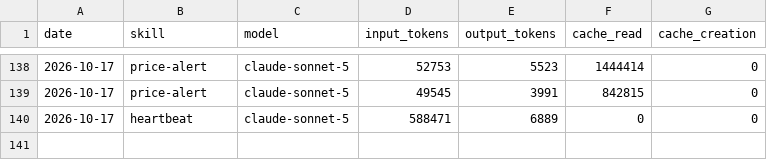
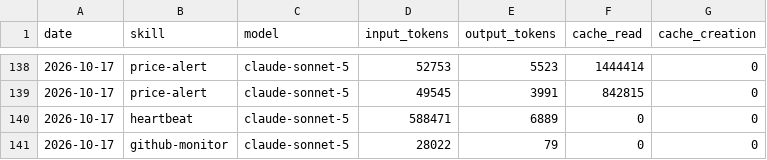
Before and after one commit to ildus650-pixel/aeon, a CSV file: memory/token-usage.csv, drawn as a sheet; only a part is shown, gaps mark what is left out.

Commit message:
chore(github-monitor): auto-commit 2026-10-17

```diff
--- a/memory/token-usage.csv
+++ b/memory/token-usage.csv
@@ -140 +140,2 @@ date,skill,model,input_tokens,output_tokens,cache_read,cache_creation
 2026-10-17,heartbeat,claude-sonnet-5,588471,6889,0,0
+2026-10-17,github-monitor,claude-sonnet-5,28022,79,0,0
```
Also changed, not shown: 1 other file.
